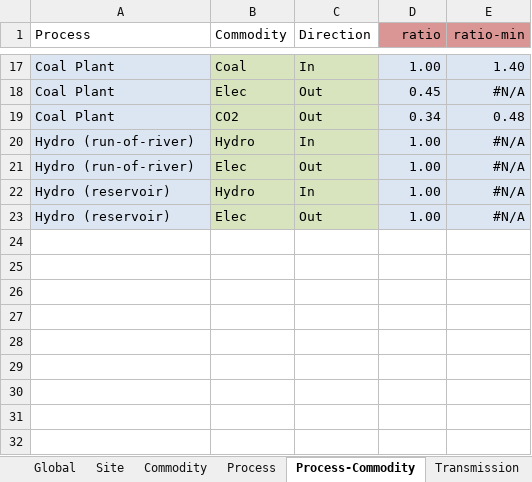
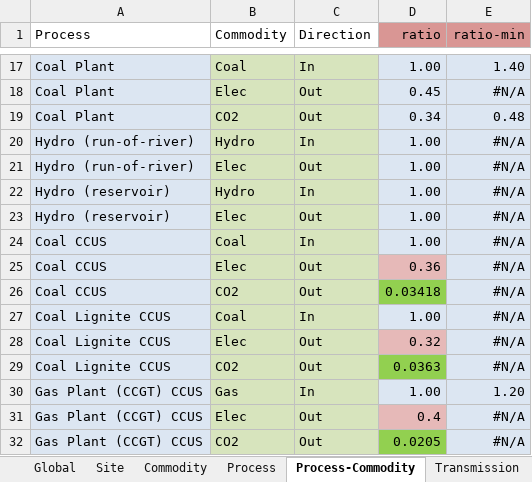
Before and after one commit to oitzingermaximilian/urbssolar, an Excel workbook: urbs_intertemporal_2050/2025.xlsx, sheet Process-Commodity, drawn as a sheet; only a part is shown, gaps mark what is left out; values as stored, in another font and other column widths than the file's, no borders; conditional formats not drawn; the diff names each change by its address in the sheet, - before the commit and + after, or states it on an @@ line.

```diff
--- a/urbs_intertemporal_2050/2025.xlsx (sheet Process-Commodity)
+++ b/urbs_intertemporal_2050/2025.xlsx (sheet Process-Commodity)
+row 24: Coal CCUS | Coal | In | 1.00 | #N/A
+row 25: Coal CCUS | Elec | Out | 0.36 | #N/A
+row 26: Coal CCUS | CO2 | Out | 0.03418 | #N/A
+row 27: Coal Lignite CCUS | Coal | In | 1.00 | #N/A
+row 28: Coal Lignite CCUS | Elec | Out | 0.32 | #N/A
+row 29: Coal Lignite CCUS | CO2 | Out | 0.0363 | #N/A
+row 30: Gas Plant (CCGT) CCUS | Gas | In | 1.00 | 1.20
+row 31: Gas Plant (CCGT) CCUS | Elec | Out | 0.4 | #N/A
+row 32: Gas Plant (CCGT) CCUS | CO2 | Out | 0.0205 | #N/A
```
Also changed, not shown: sheet Process, urbs_intertemporal_2050/2041.xlsx, urbs_intertemporal_2050/2043.xlsx, 24 other files.
